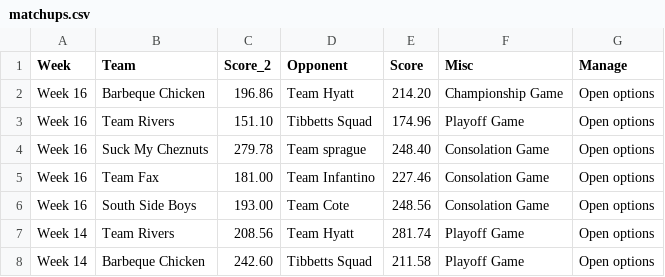
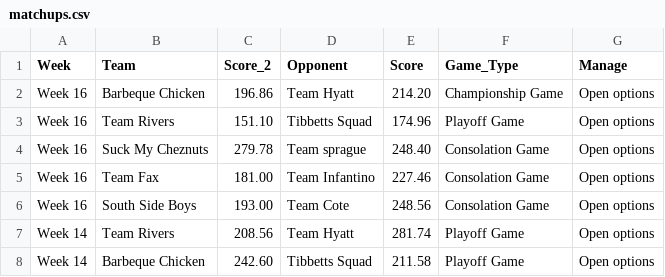
Before and after one commit to colbysprague/league-history, a CSV file: csv/2017/matchups.csv, drawn as a sheet; only a part is shown.

Commit message:
Add game type col

```diff
--- a/csv/2017/matchups.csv
+++ b/csv/2017/matchups.csv
@@ -1,2 +1,2 @@
-Week,Team,Score_2,Opponent,Score,Misc,Manage
+Week,Team,Score_2,Opponent,Score,Game_Type,Manage
 Week 16,Barbeque Chicken,196.86,Team Hyatt,214.20,Championship Game,Open options
```
Also changed, not shown: csv/2018/matchups.csv, csv/2019/matchups.csv, 2 other files.
